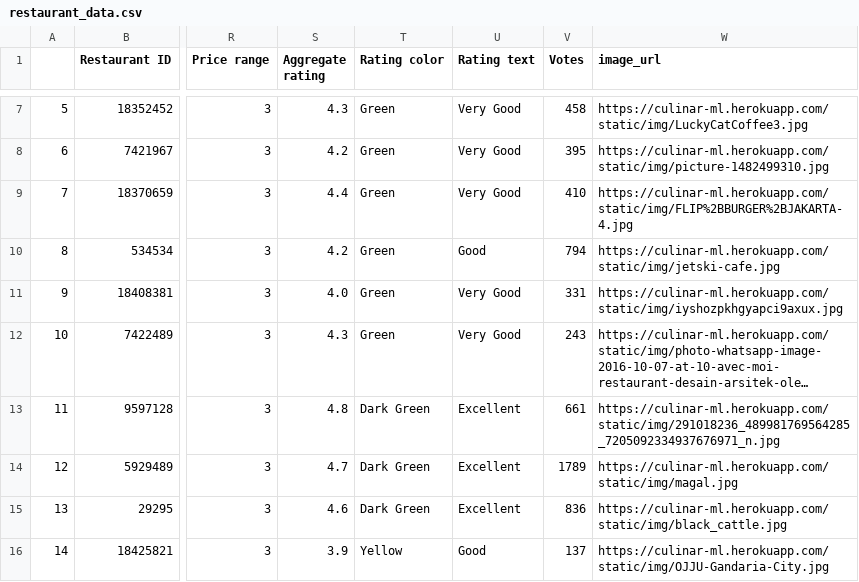
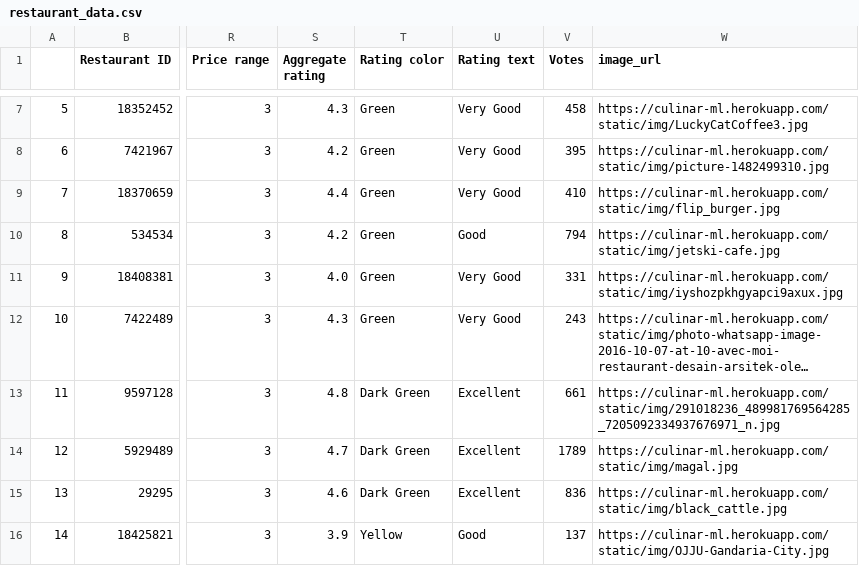
Before and after one commit to algonacci/culinar_ml, a CSV file: restaurant_data.csv, drawn as a sheet; only a part is shown, gaps mark what is left out; long unchanged cells end in …; the diff names each change by its address in the sheet, - before the commit and + after, or states it on an @@ line.

Commit message:
fix: Broken image

```diff
--- a/restaurant_data.csv
+++ b/restaurant_data.csv
-W9 (image_url): https://culinar-ml.herokuapp.com/static/img/FLIP%2BBURGER%2BJAKARTA-4.jpg
+W9 (image_url): https://culinar-ml.herokuapp.com/static/img/flip_burger.jpg
```
Also changed, not shown: 2 other files.
